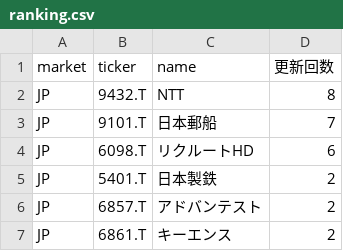
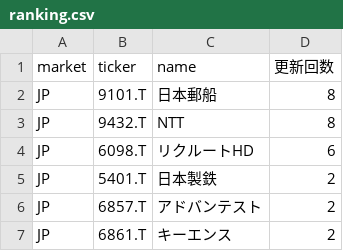
Before and after one commit to su402011-hash/high52-scanner, a CSV file: outputs/ranking.csv, drawn as a sheet; only a part is shown; removed rows and columns are numbered as before the commit, all else as after; the diff names each change by its address in the sheet, - before the commit and + after, or states it on an @@ line.

```diff
--- a/outputs/ranking.csv
+++ b/outputs/ranking.csv
+row 2: JP | 9101.T | 日本郵船 | 8
-row 3: JP | 9101.T | 日本郵船 | 7
```
Also changed, not shown: outputs/history.csv, 2 other files.
